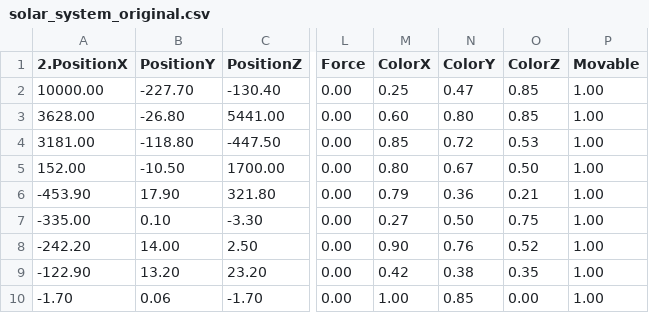
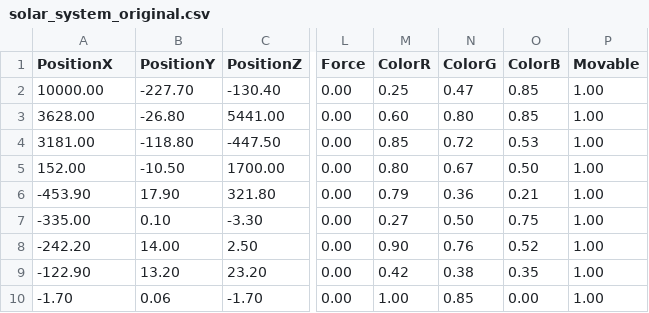
Before and after one commit to balintjanik/gravitron-3d, a CSV file: Gravitron3D/UserData/Particles/solar_system_original.csv, drawn as a sheet; only a part is shown, gaps mark what is left out; the diff names each change by its address in the sheet, - before the commit and + after, or states it on an @@ line.

```diff
--- a/Gravitron3D/UserData/Particles/solar_system_original.csv
+++ b/Gravitron3D/UserData/Particles/solar_system_original.csv
-A1: 2.PositionX
+A1: PositionX
-M1: ColorX
+M1: ColorR
-N1: ColorY
+N1: ColorG
-O1: ColorZ
+O1: ColorB
```
Also changed, not shown: 1 other file.
